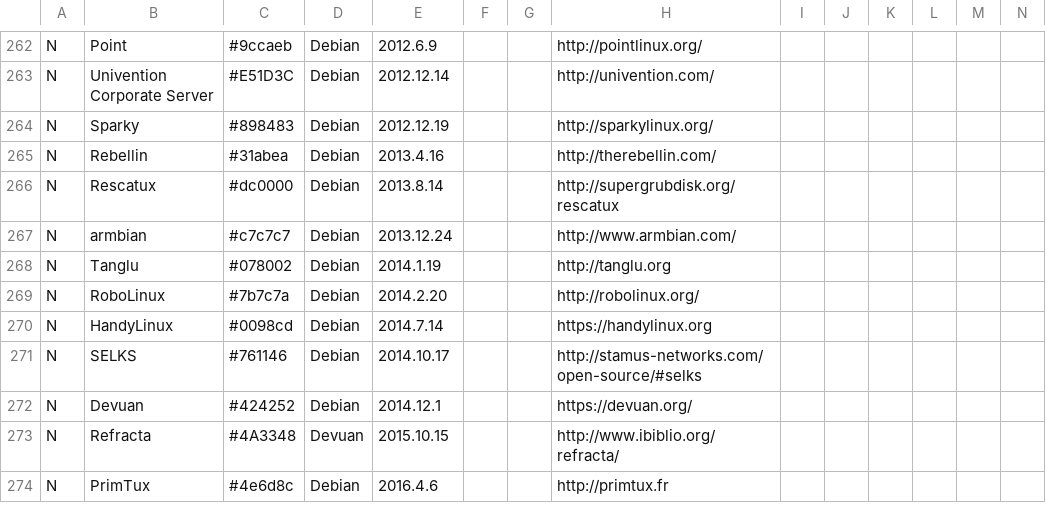
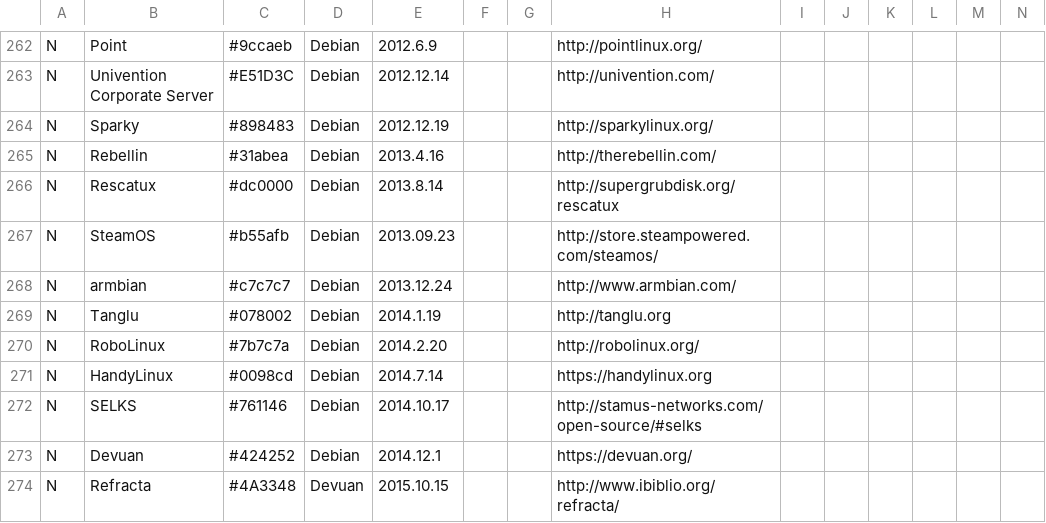
Before and after one commit to FabioLolix/LinuxTimeline, a CSV file: gldt.csv, drawn as a sheet; only a part is shown, gaps mark what is left out; the shorter side is filled out with more unchanged rows; rows hold the shown columns only; the diff names each change by its address in the sheet, - before the commit and + after, or states it on an @@ line.

Commit message:
Added SteamOS

```diff
--- a/gldt.csv
+++ b/gldt.csv
+row 267: N | SteamOS | #b55afb | Debian | 2013.09.23 |  |  | http://store.steampowered.com/steamos/
```
Also changed, not shown: 2 other files.
